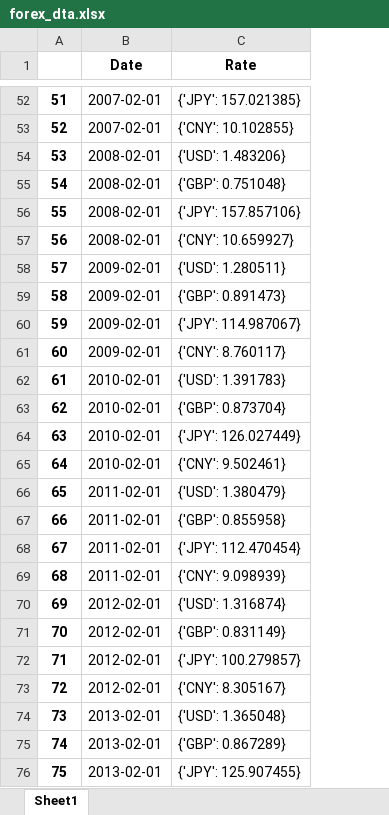
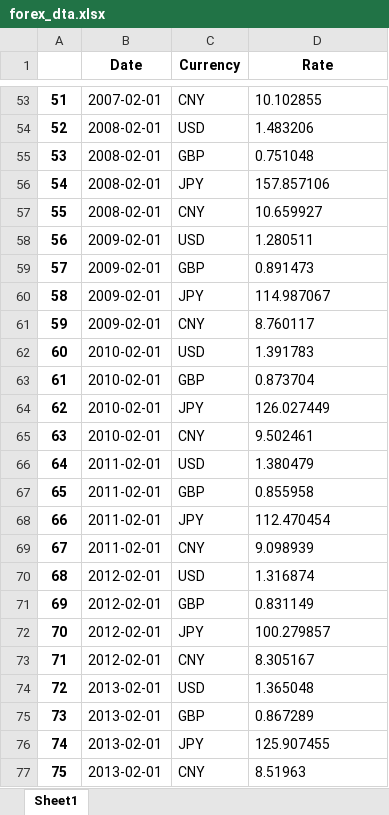
Before and after one commit to luluxu9466/currency-exchange, an Excel workbook: data/forex_dta.xlsx, sheet Sheet1, drawn as a sheet; only a part is shown, gaps mark what is left out; values as stored, in another font and other column widths than the file's, no borders; addresses are those after the commit; the diff covers the shown part only; the diff names each change by its address in the sheet, - before the commit and + after, or states it on an @@ line.

```diff
--- a/data/forex_dta.xlsx (sheet Sheet1)
+++ b/data/forex_dta.xlsx (sheet Sheet1)
+column C (Currency), rows 53-77: CNY | USD | GBP | JPY | CNY | USD | GBP | JPY | CNY | USD | GBP | JPY | CNY | USD | GBP | JPY | CNY | USD | GBP | JPY | CNY | USD | GBP | JPY | CNY
-D53 (Rate): {'JPY': 157.021385}
+D53 (Rate): 10.102855
-B54 (Date): 2007-02-01
+B54 (Date): 2008-02-01
-D54 (Rate): {'CNY': 10.102855}
+D54 (Rate): 1.483206
-D55 (Rate): {'USD': 1.483206}
+D55 (Rate): 0.751048
-D56 (Rate): {'GBP': 0.751048}
+D56 (Rate): 157.857106
-D57 (Rate): {'JPY': 157.857106}
+D57 (Rate): 10.659927
-B58 (Date): 2008-02-01
+B58 (Date): 2009-02-01
-D58 (Rate): {'CNY': 10.659927}
+D58 (Rate): 1.280511
-D59 (Rate): {'USD': 1.280511}
+D59 (Rate): 0.891473
-D60 (Rate): {'GBP': 0.891473}
+D60 (Rate): 114.987067
-D61 (Rate): {'JPY': 114.987067}
+D61 (Rate): 8.760117
-B62 (Date): 2009-02-01
+B62 (Date): 2010-02-01
-D62 (Rate): {'CNY': 8.760117}
+D62 (Rate): 1.391783
-D63 (Rate): {'USD': 1.391783}
+D63 (Rate): 0.873704
-D64 (Rate): {'GBP': 0.873704}
+D64 (Rate): 126.027449
-D65 (Rate): {'JPY': 126.027449}
+D65 (Rate): 9.502461
-B66 (Date): 2010-02-01
+B66 (Date): 2011-02-01
-D66 (Rate): {'CNY': 9.502461}
+D66 (Rate): 1.380479
-D67 (Rate): {'USD': 1.380479}
+D67 (Rate): 0.855958
-D68 (Rate): {'GBP': 0.855958}
+D68 (Rate): 112.470454
-D69 (Rate): {'JPY': 112.470454}
+D69 (Rate): 9.098939
-B70 (Date): 2011-02-01
+B70 (Date): 2012-02-01
-D70 (Rate): {'CNY': 9.098939}
+D70 (Rate): 1.316874
-D71 (Rate): {'USD': 1.316874}
+D71 (Rate): 0.831149
-D72 (Rate): {'GBP': 0.831149}
+D72 (Rate): 100.279857
-D73 (Rate): {'JPY': 100.279857}
+D73 (Rate): 8.305167
-B74 (Date): 2012-02-01
+B74 (Date): 2013-02-01
-D74 (Rate): {'CNY': 8.305167}
+D74 (Rate): 1.365048
-D75 (Rate): {'USD': 1.365048}
+D75 (Rate): 0.867289
-D76 (Rate): {'GBP': 0.867289}
+D76 (Rate): 125.907455
-D77 (Rate): {'JPY': 125.907455}
+D77 (Rate): 8.51963
```
Also changed, not shown: 1 added row, 1 removed row and 567 edited cells elsewhere in this sheet.
